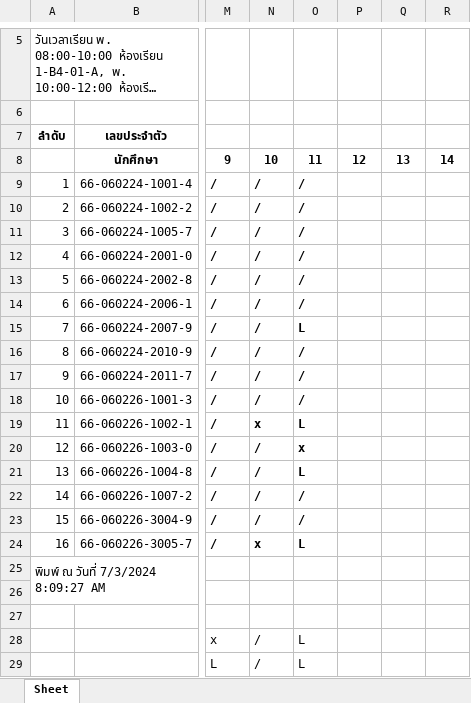
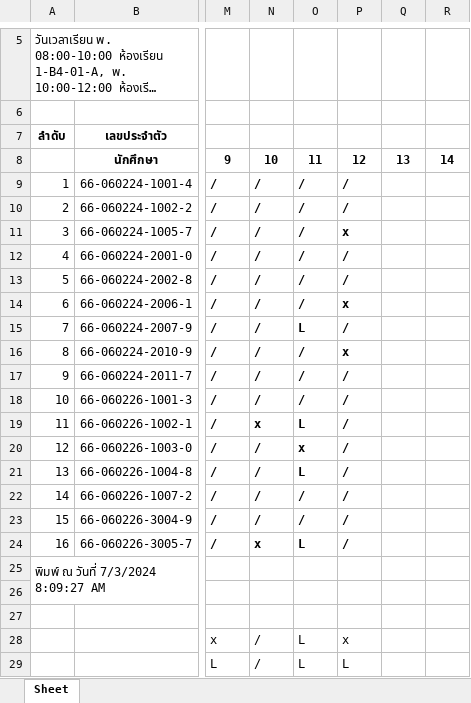
Before and after one commit to AnirachClass/BackEnd-AdvComPro67, an Excel workbook: AdvComPro-Sec01.xlsx, sheet Sheet, drawn as a sheet; only a part is shown, gaps mark what is left out; long unchanged cells end in …; values as stored, in another font and other column widths than the file's, no borders; the diff names each change by its address in the sheet, - before the commit and + after, or states it on an @@ line.

Commit message:
Done Check 12

```diff
--- a/AdvComPro-Sec01.xlsx (sheet Sheet)
+++ b/AdvComPro-Sec01.xlsx (sheet Sheet)
-P9:P10: (empty)
+P9:P10: /
-P11: (empty)
+P11: x
-P12:P13: (empty)
+P12:P13: /
-P14: (empty)
+P14: x
-P15: (empty)
+P15: /
-P16: (empty)
+P16: x
-P17:P24: (empty)
+P17:P24: /
-P28: (empty)
+P28: x
-P29: (empty)
+P29: L
```
